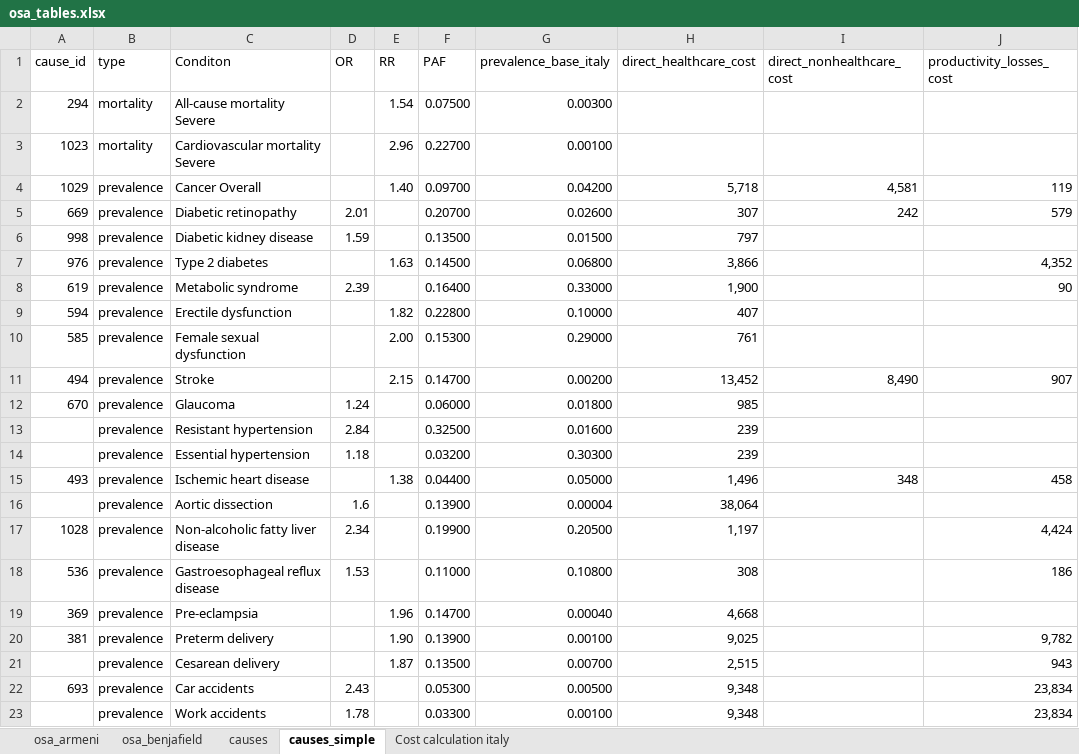
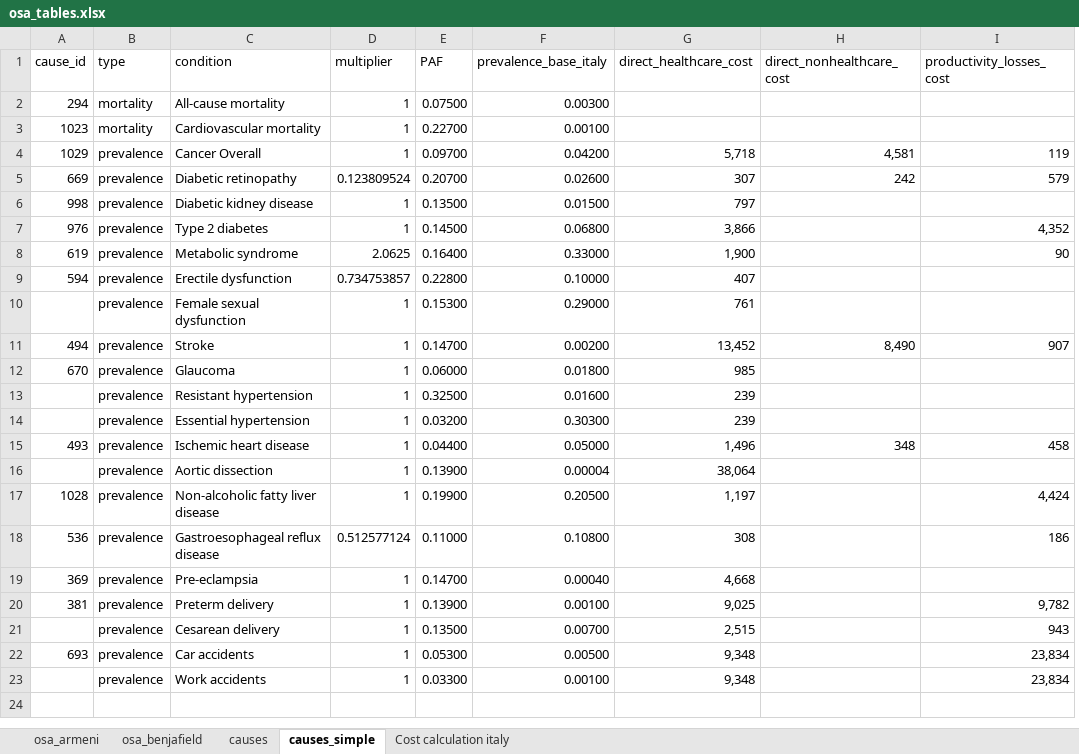
Before and after one commit to janikmiet/sleep22_playbook, an Excel workbook: files/osa_tables.xlsx, sheet causes_simple, drawn as a sheet; values as stored, in another font and other column widths than the file's, no borders; removed rows and columns are numbered as before the commit, all else as after; the diff names each change by its address in the sheet, - before the commit and + after, or states it on an @@ line.

```diff
--- a/files/osa_tables.xlsx (sheet causes_simple)
+++ b/files/osa_tables.xlsx (sheet causes_simple)
-column D (OR), rows 5-23: 2.01 | 1.59 |  | 2.39 |  |  |  | 1.24 | 2.84 | 1.18 |  | 1.6 | 2.34 | 1.53 |  |  |  | 2.43 | 1.78
-column E (RR), rows 2-21: 1.54 | 2.96 | 1.40 |  |  | 1.63 |  | 1.82 | 2.00 | 2.15 |  |  |  | 1.38 |  |  |  | 1.96 | 1.90 | 1.87
+column D (multiplier), rows 2-23: 1 | 1 | 1 | 0.123809524 | 1 | 1 | 2.0625 | 0.734753857 | 1 | 1 | 1 | 1 | 1 | 1 | 1 | 1 | 0.512577124 | 1 | 1 | 1 | 1 | 1
-C1: Conditon
+C1: condition
-C2 (condition): All-cause mortality Severe
+C2 (condition): All-cause mortality
-C3 (condition): Cardiovascular mortality Severe
+C3 (condition): Cardiovascular mortality
-A10 (cause_id): 585
+A10 (cause_id): (empty)
```
Also changed, not shown: sheet causes, sheet osa_benjafield, sheet osa_armeni, files/osa_prevalence_country_specific.xlsx, 4 other files.
